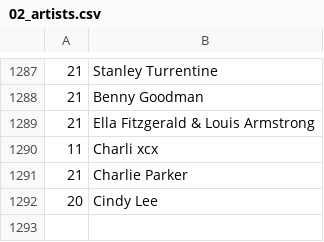
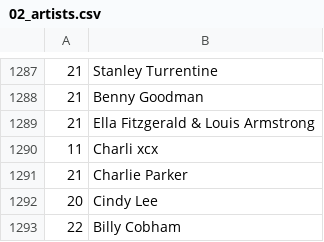
Before and after one commit to dbeley/playlist-versioning, a CSV file: files/02_artists.csv, drawn as a sheet; only a part is shown, gaps mark what is left out; the diff names each change by its address in the sheet, - before the commit and + after, or states it on an @@ line.

```diff
--- a/files/02_artists.csv
+++ b/files/02_artists.csv
+row 1293: 22 | Billy Cobham
```
Also changed, not shown: files/04_result-mplaylist.csv, files/05_result-mplaylist-missing.csv, 21 other files.
